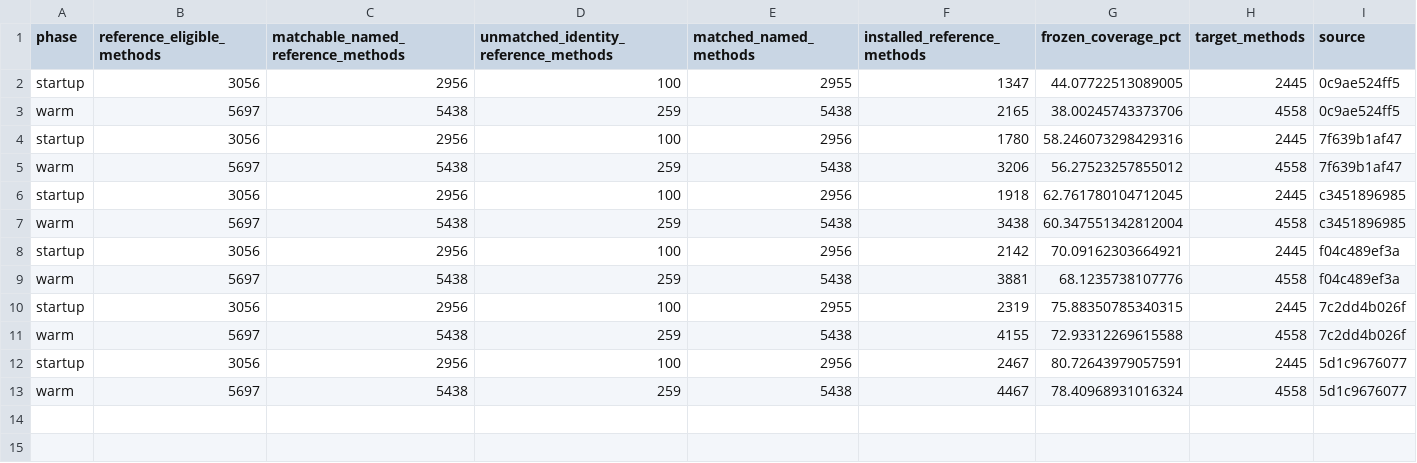
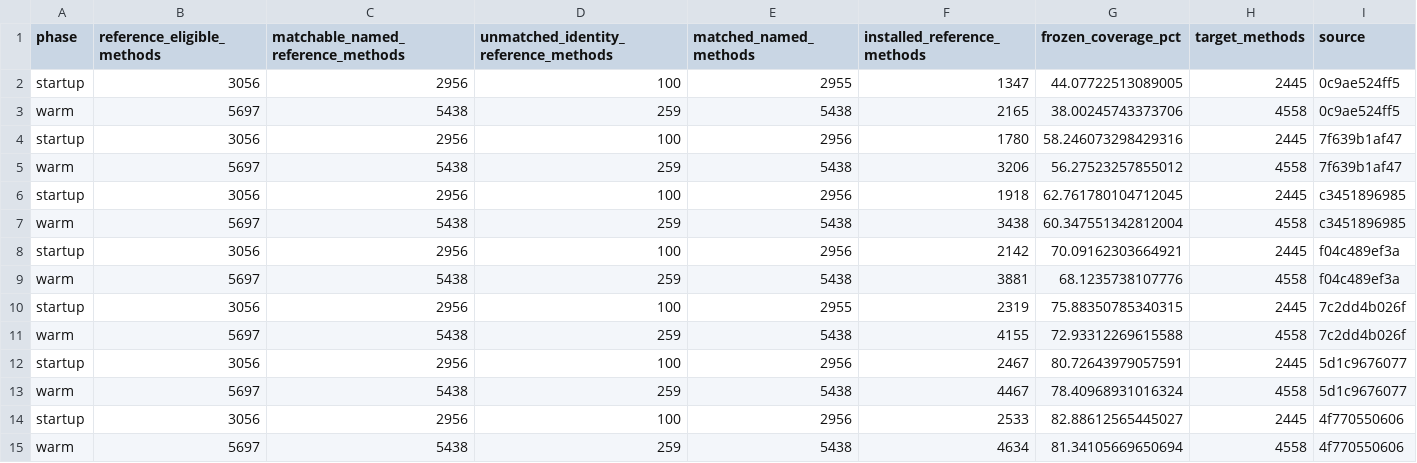
Before and after one commit to re-thc/openjdk-jdk27u, a TSV file: doc/experiments/direct-baseline-data/coverage80-frozen-reference.tsv, drawn as a sheet.

```diff
--- a/doc/experiments/direct-baseline-data/coverage80-frozen-reference.tsv
+++ b/doc/experiments/direct-baseline-data/coverage80-frozen-reference.tsv
@@ -13 +13,3 @@ startup	3056	2956	100	2956	2467	80.72643979057591	2445	5d1c9676077
 warm	5697	5438	259	5438	4467	78.40968931016324	4558	5d1c9676077
+startup	3056	2956	100	2956	2533	82.88612565445027	2445	4f770550606
+warm	5697	5438	259	5438	4634	81.34105669650694	4558	4f770550606
```
Also changed, not shown: doc/experiments/direct-baseline-data/coverage80-census.tsv, doc/experiments/direct-baseline-data/coverage80-tests.tsv, 4 other files.
